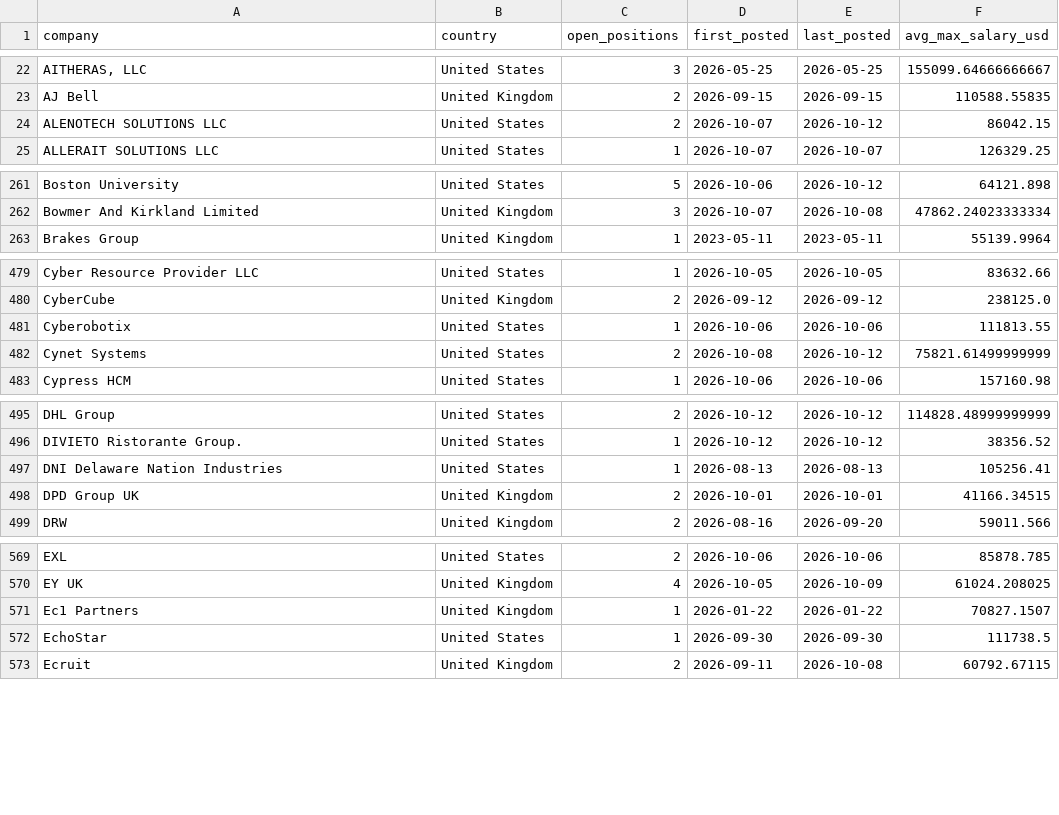
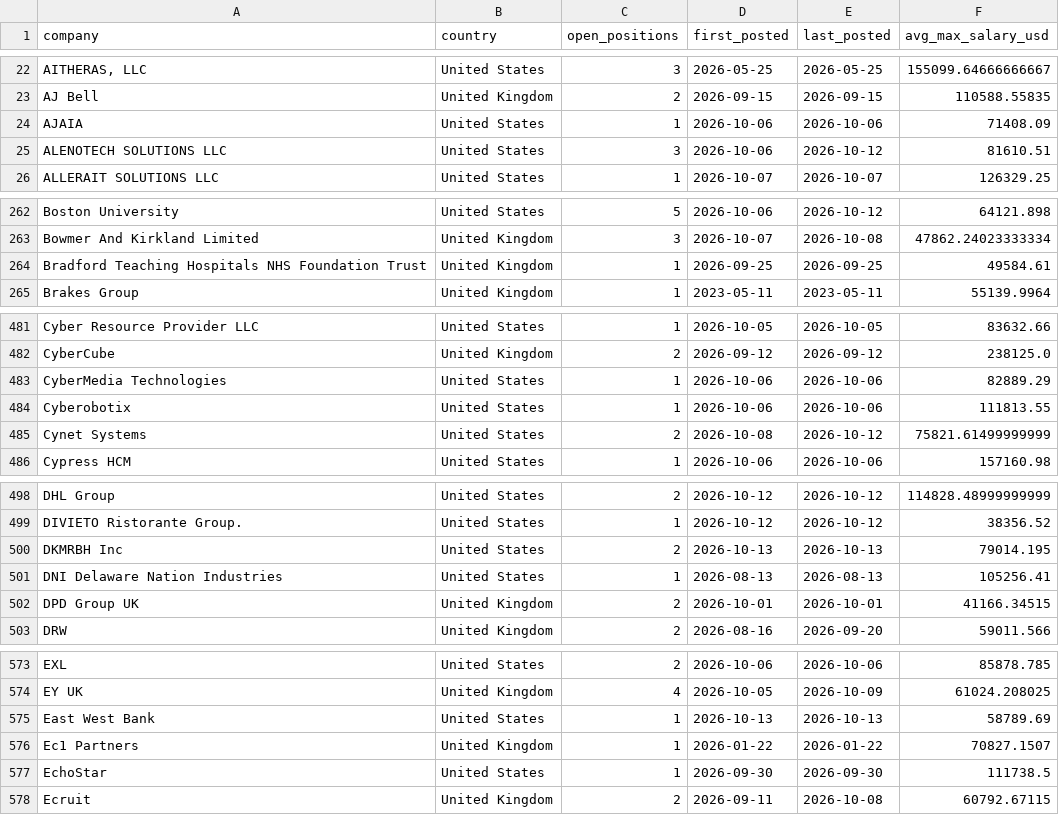
Before and after one commit to ShoafzalDataAnalyst/Adzuna-Job-Market-Vacancies, a CSV file: powerbi/top_hiring_companies.csv, drawn as a sheet; only a part is shown, gaps mark what is left out; addresses are those after the commit; the diff covers the shown part only; the diff names each change by its address in the sheet, - before the commit and + after, or states it on an @@ line.

```diff
--- a/powerbi/top_hiring_companies.csv
+++ b/powerbi/top_hiring_companies.csv
+row 24: AJAIA | United States | 1 | 2026-10-06 | 2026-10-06 | 71408.09
-C25 (open_positions): 2
+C25 (open_positions): 3
-D25 (first_posted): 2026-10-07
+D25 (first_posted): 2026-10-06
-F25 (avg_max_salary_usd): 86042.15
+F25 (avg_max_salary_usd): 81610.51
+row 264: Bradford Teaching Hospitals NHS Foundation Trust | United Kingdom | 1 | 2026-09-25 | 2026-09-25 | 49584.61
+row 483: CyberMedia Technologies | United States | 1 | 2026-10-06 | 2026-10-06 | 82889.29
+row 500: DKMRBH Inc | United States | 2 | 2026-10-13 | 2026-10-13 | 79014.195
+row 575: East West Bank | United States | 1 | 2026-10-13 | 2026-10-13 | 58789.69
```
Also changed, not shown: 10 added rows and 26 edited cells elsewhere in this file, powerbi/daily_posting_trend.csv, powerbi/location_heatmap.csv, 6 other files.
